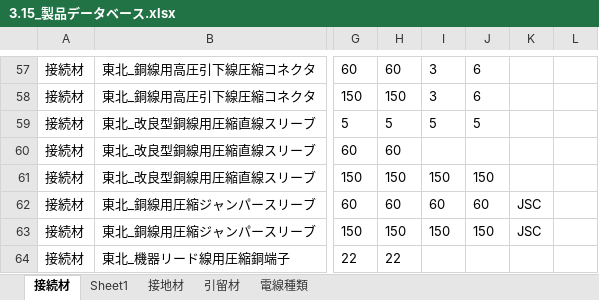
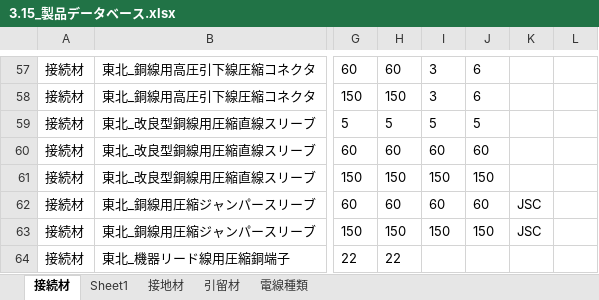
Before and after one commit to Kensuke24/Scraping_k, an Excel workbook: data/3.15_製品データベース.xlsx, sheet 接続材, drawn as a sheet; only a part is shown, gaps mark what is left out; values as stored, in another font and other column widths than the file's, no borders; the diff names each change by its address in the sheet, - before the commit and + after, or states it on an @@ line.

```diff
--- a/data/3.15_製品データベース.xlsx (sheet 接続材)
+++ b/data/3.15_製品データベース.xlsx (sheet 接続材)
-I60: (empty)
+I60: 60
-J60: (empty)
+J60: 60
```
Also changed, not shown: 1 other file.
